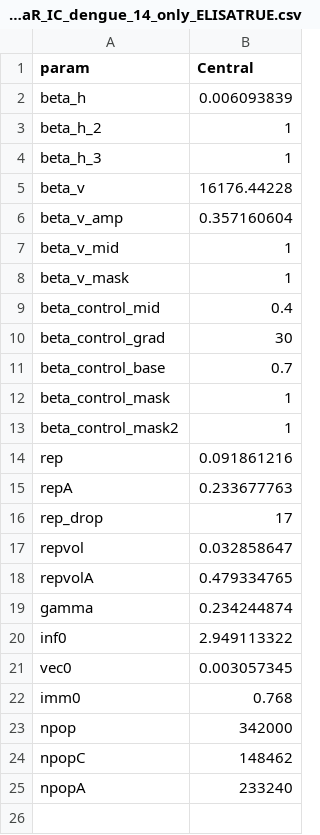
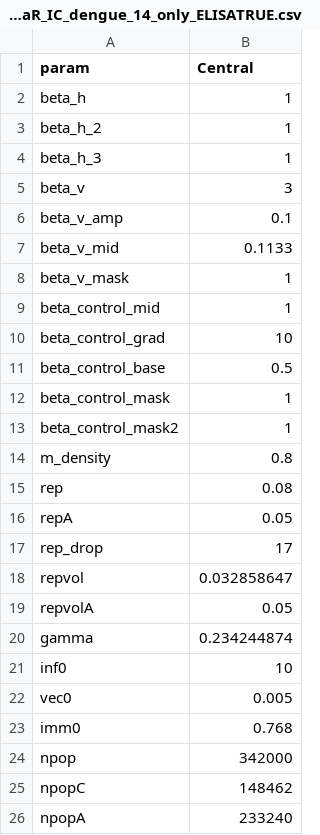
Before and after one commit to adamkucharski/fiji-denv3-2014, a CSV file: data/thetaR_IC_dengue_14_only_ELISATRUE.csv, drawn as a sheet.

```diff
--- a/data/thetaR_IC_dengue_14_only_ELISATRUE.csv
+++ b/data/thetaR_IC_dengue_14_only_ELISATRUE.csv
@@ -1,22 +1,23 @@
 param,Central
-beta_h,0.006093839
+beta_h,1
 beta_h_2,1
 beta_h_3,1
-beta_v,16176.44228
-beta_v_amp,0.357160604
-beta_v_mid,1
+beta_v,3
+beta_v_amp,0.1
+beta_v_mid,0.1133
 beta_v_mask,1
-beta_control_mid,0.4
-beta_control_grad,30
-beta_control_base,0.7
+beta_control_mid,1
+beta_control_grad,10
+beta_control_base,0.5
 beta_control_mask,1
 beta_control_mask2,1
-rep,0.091861216
-repA,0.233677763
+m_density,0.8
+rep,0.08
+repA,0.05
 rep_drop,17
 repvol,0.032858647
-repvolA,0.479334765
+repvolA,0.05
 gamma,0.234244874
-inf0,2.949113322
-vec0,0.003057345
+inf0,10
+vec0,0.005
 imm0,0.768
```
Also changed, not shown: data/thetaR_IC_dengue_14_only_ELISAFALSE.csv, 7 other files.
